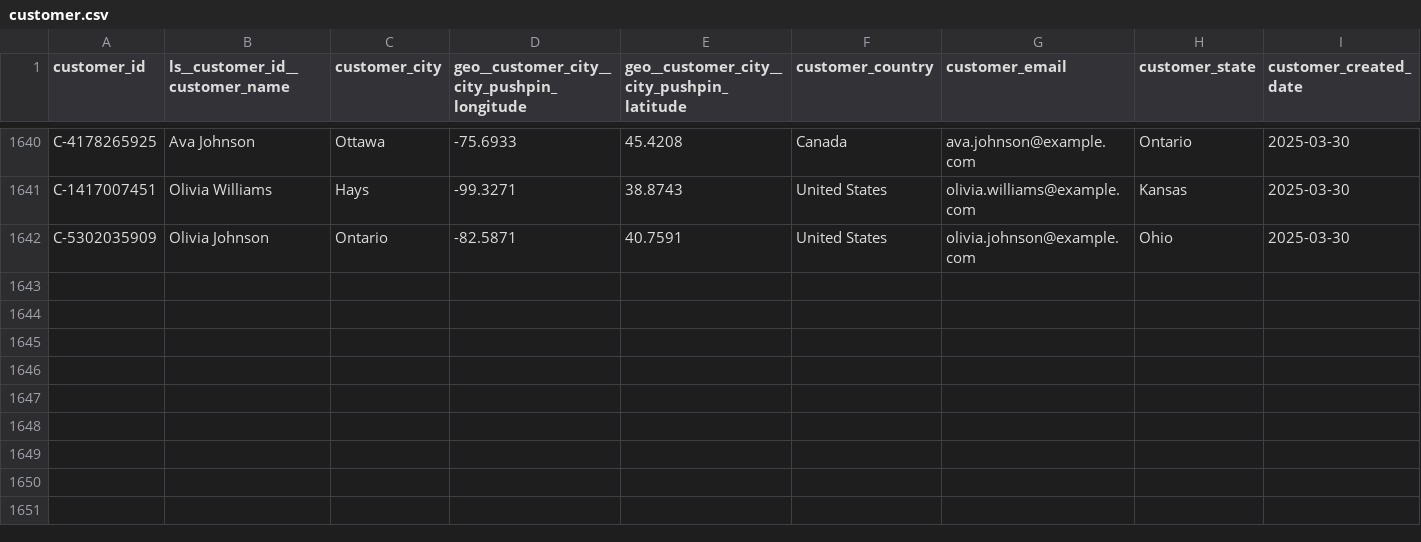
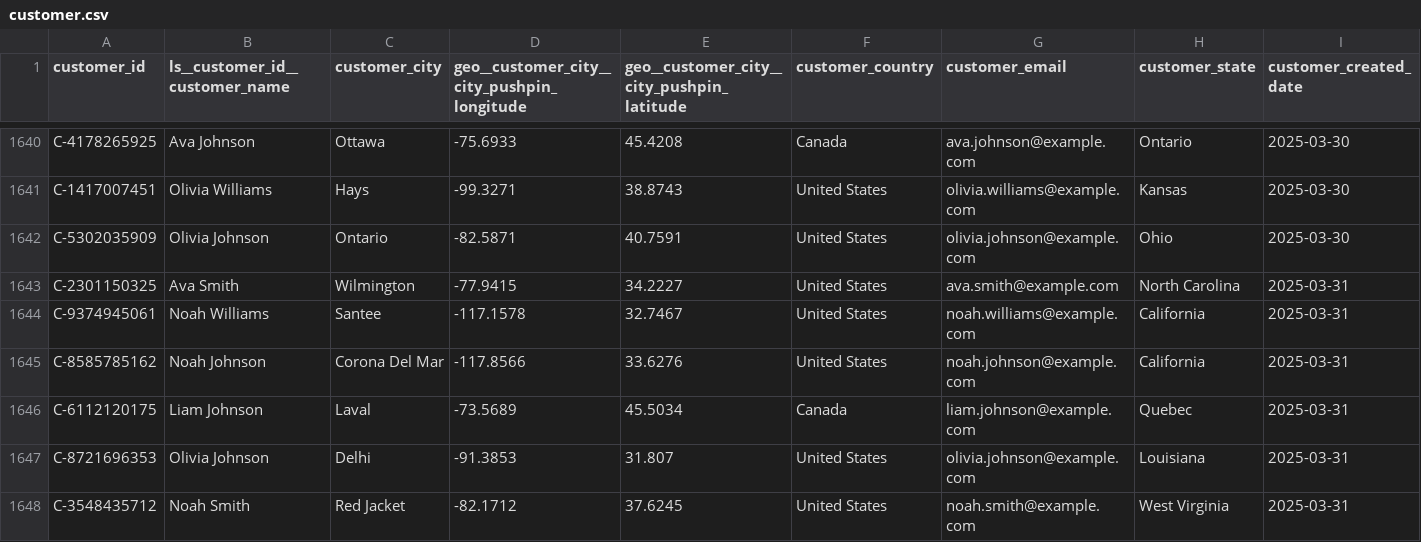
Before and after one commit to janpansky/demo_data, a CSV file: data/customer.csv, drawn as a sheet; only a part is shown, gaps mark what is left out; rows hold the shown columns only; the diff names each change by its address in the sheet, - before the commit and + after, or states it on an @@ line.

```diff
--- a/data/customer.csv
+++ b/data/customer.csv
+row 1643: C-2301150325 | Ava Smith | Wilmington | -77.9415 | 34.2227 | United States | ava.smith@example.com | North Carolina | 2025-03-31
+row 1644: C-9374945061 | Noah Williams | Santee | -117.1578 | 32.7467 | United States | noah.williams@example.com | California | 2025-03-31
+row 1645: C-8585785162 | Noah Johnson | Corona Del Mar | -117.8566 | 33.6276 | United States | noah.johnson@example.com | California | 2025-03-31
+row 1646: C-6112120175 | Liam Johnson | Laval | -73.5689 | 45.5034 | Canada | liam.johnson@example.com | Quebec | 2025-03-31
+row 1647: C-8721696353 | Olivia Johnson | Delhi | -91.3853 | 31.807 | United States | olivia.johnson@example.com | Louisiana | 2025-03-31
+row 1648: C-3548435712 | Noah Smith | Red Jacket | -82.1712 | 37.6245 | United States | noah.smith@example.com | West Virginia | 2025-03-31
```
Also changed, not shown: data/returns.csv, 1 other file.
